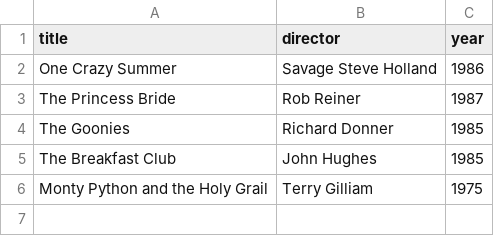
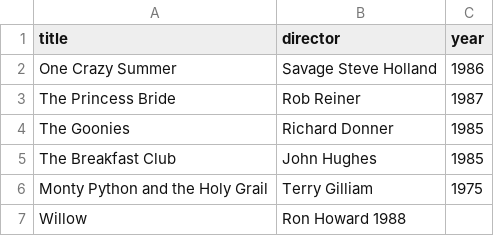
Before and after one commit to Taijaun/webflyx, a CSV file: classics.csv, drawn as a sheet; the diff names each change by its address in the sheet, - before the commit and + after, or states it on an @@ line.

Commit message:
J: Update classics.csv

```diff
--- a/classics.csv
+++ b/classics.csv
+row 7: Willow | Ron Howard 1988
```
